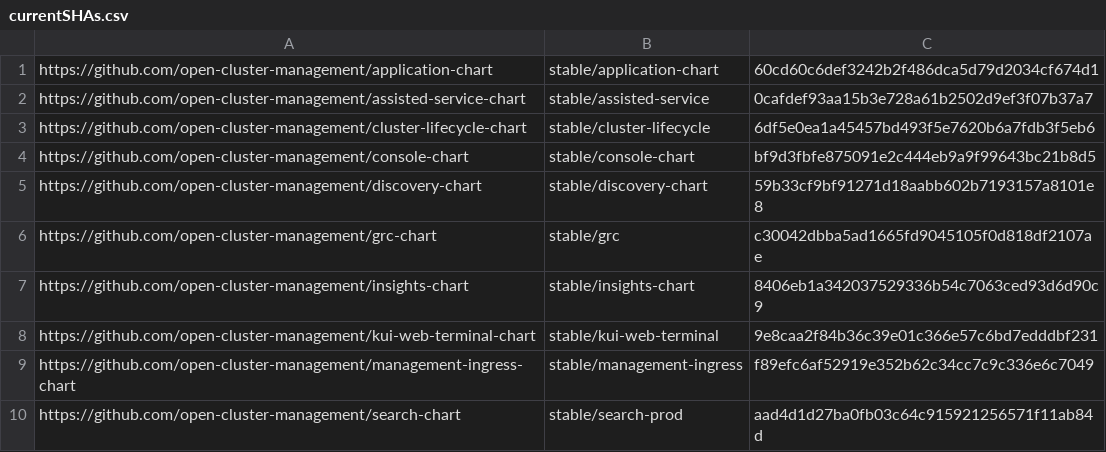
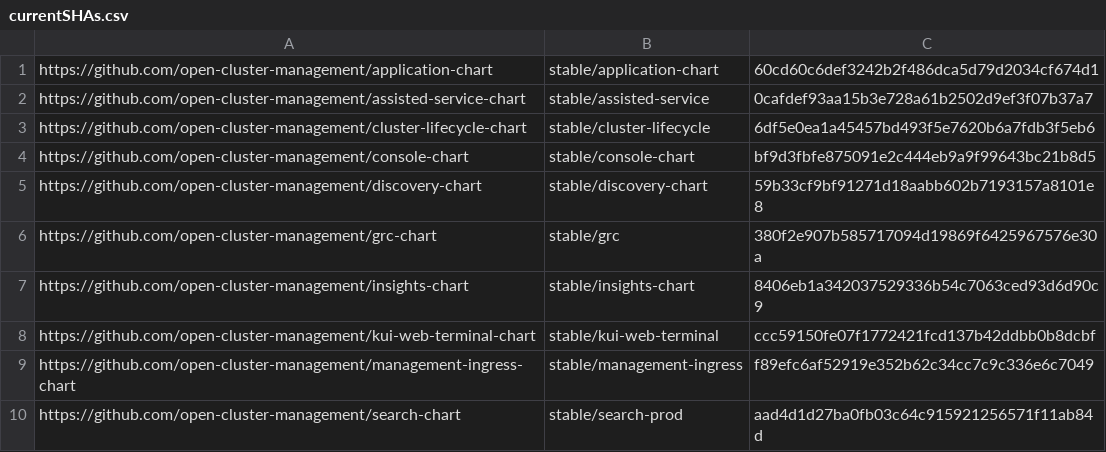
Before and after one commit to stolostron/multiclusterhub-repo, a CSV file: currentSHAs.csv, drawn as a sheet.

```diff
--- a/currentSHAs.csv
+++ b/currentSHAs.csv
@@ -5,5 +5,5 @@ https://github.com/open-cluster-management/console-chart,stable/console-chart,bf
 https://github.com/open-cluster-management/discovery-chart,stable/discovery-chart,59b33cf9bf91271d18aabb602b7193157a8101e8
-https://github.com/open-cluster-management/grc-chart,stable/grc,c30042dbba5ad1665fd9045105f0d818df2107ae
+https://github.com/open-cluster-management/grc-chart,stable/grc,380f2e907b585717094d19869f6425967576e30a
 https://github.com/open-cluster-management/insights-chart,stable/insights-chart,8406eb1a342037529336b54c7063ced93d6d90c9
-https://github.com/open-cluster-management/kui-web-terminal-chart,stable/kui-web-terminal,9e8caa2f84b36c39e01c366e57c6bd7edddbf231
+https://github.com/open-cluster-management/kui-web-terminal-chart,stable/kui-web-terminal,ccc59150fe07f1772421fcd137b42ddbb0b8dcbf
 https://github.com/open-cluster-management/management-ingress-chart,stable/management-ingress,f89efc6af52919e352b62c34cc7c9c336e6c7049
```
Also changed, not shown: 21 other files.
